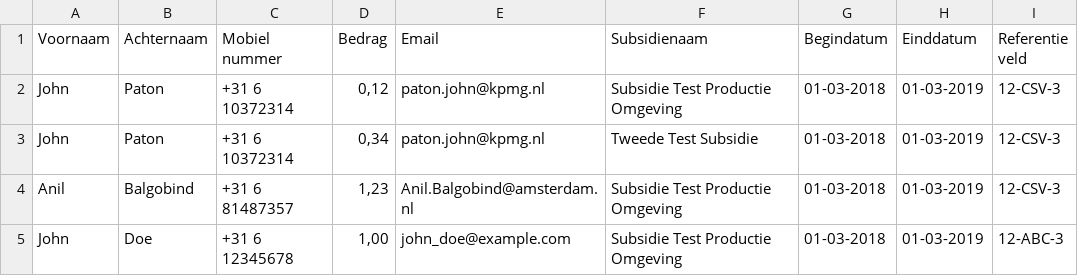
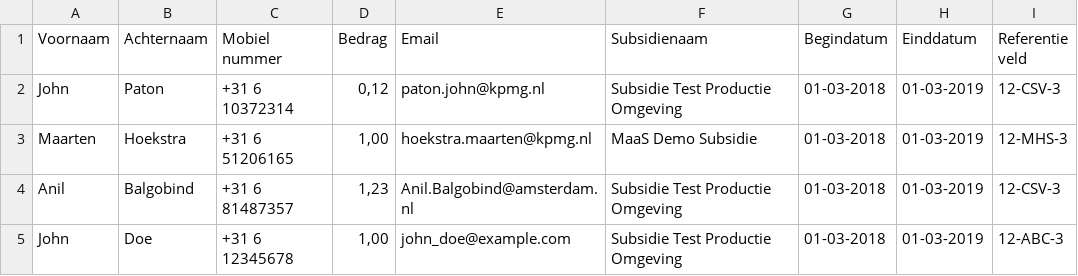
Before and after one commit to Amsterdam/subsidieservice, a CSV file: data/test_prod.csv, drawn as a sheet; removed rows and columns are numbered as before the commit, all else as after; the diff names each change by its address in the sheet, - before the commit and + after, or states it on an @@ line.

Commit message:
Maarten in test csv

```diff
--- a/data/test_prod.csv
+++ b/data/test_prod.csv
-row 3: John | Paton | +31 6 10372314 | 0,34 | paton.john@kpmg.nl | Tweede Test Subsidie | 01-03-2018 | 01-03-2019 | 12-CSV-3
+row 3: Maarten | Hoekstra | +31 6 51206165 | 1,00 | hoekstra.maarten@kpmg.nl | MaaS Demo Subsidie | 01-03-2018 | 01-03-2019 | 12-MHS-3
```
